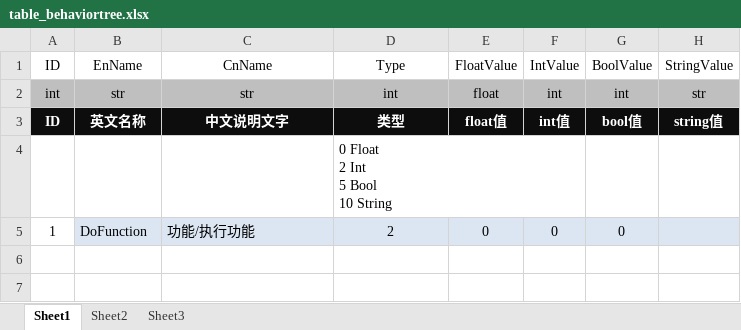
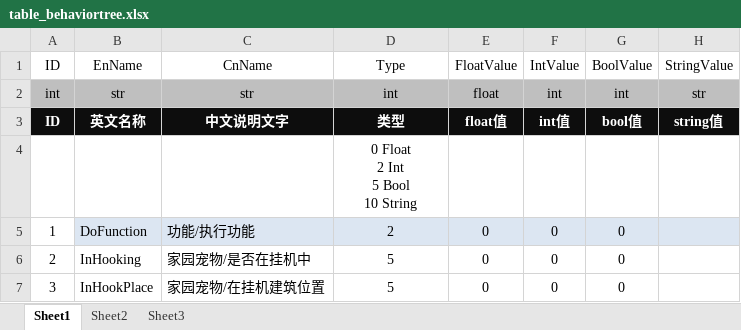
Before and after one commit to LIQIANGEASTSUN/HappyHorse_WorkSpace, an Excel workbook: BehaviorTree/strategy/Excel/table_behaviortree.xlsx, sheet Sheet1, drawn as a sheet; values as stored, in another font and other column widths than the file's, no borders; the diff names each change by its address in the sheet, - before the commit and + after, or states it on an @@ line.

```diff
--- a/BehaviorTree/strategy/Excel/table_behaviortree.xlsx (sheet Sheet1)
+++ b/BehaviorTree/strategy/Excel/table_behaviortree.xlsx (sheet Sheet1)
-D4 alignment: left
+D4 alignment: center
+row 6: 2 | InHooking | 家园宠物/是否在挂机中 | 5 | 0 | 0 | 0
+row 7: 3 | InHookPlace | 家园宠物/在挂机建筑位置 | 5 | 0 | 0 | 0
```
Also changed, not shown: 31 other files.
